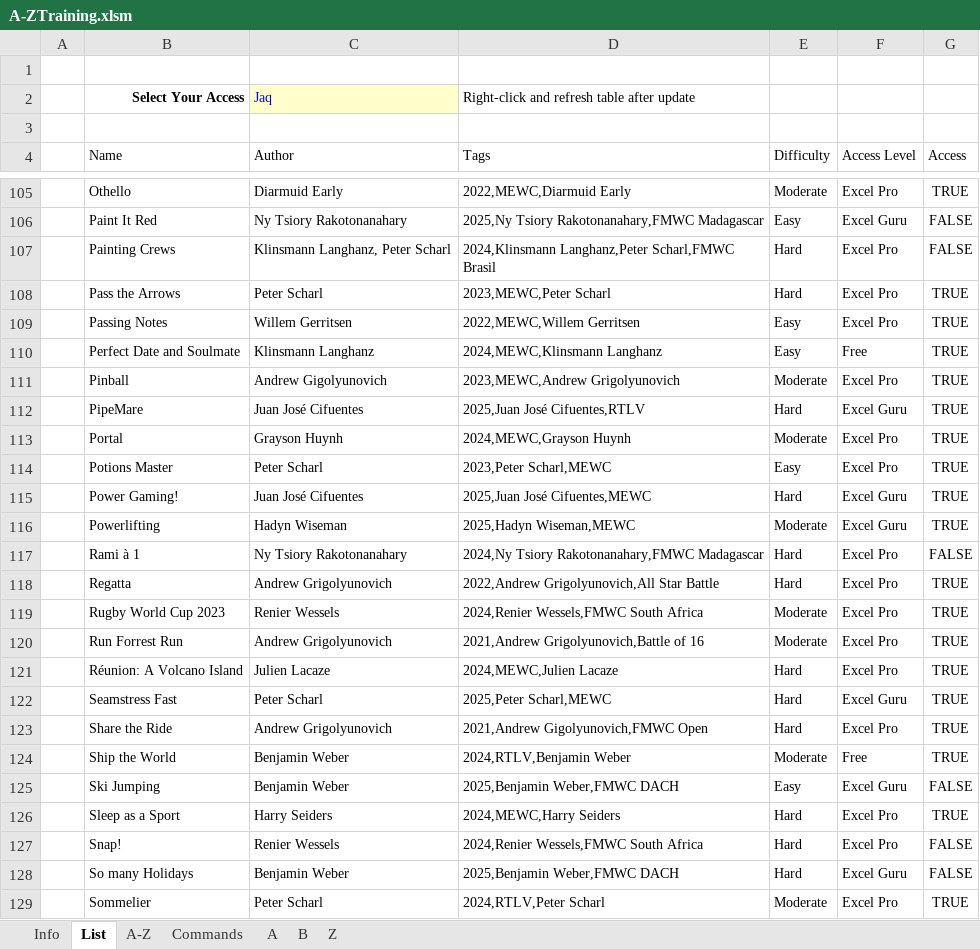
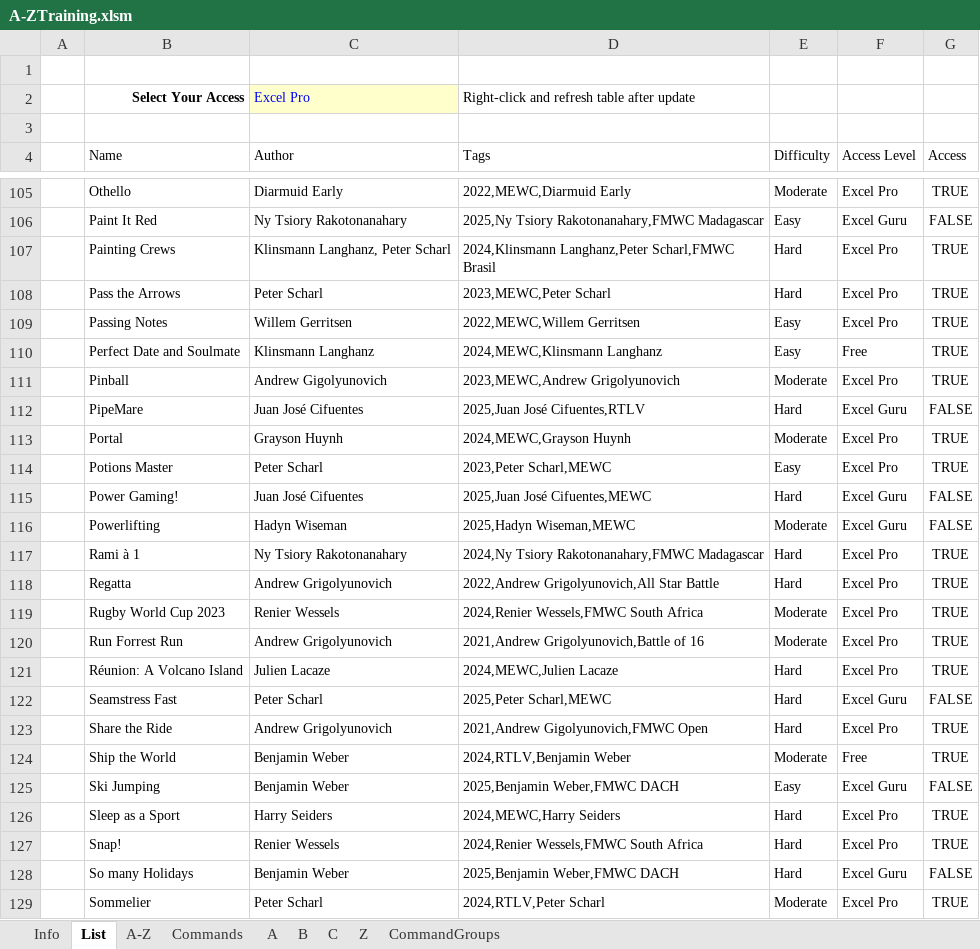
Before and after one commit to JaqK23/JAHR, an Excel workbook: A-ZTraining.xlsm, sheet List, drawn as a sheet; only a part is shown, gaps mark what is left out; values as stored, in another font and other column widths than the file's, no borders; conditional formats and table styles not drawn; the diff covers the shown part only; the diff names each change by its address in the sheet, - before the commit and + after, or states it on an @@ line.

```diff
--- a/A-ZTraining.xlsm (sheet List)
+++ b/A-ZTraining.xlsm (sheet List)
+sheet tab: C
+sheet tab: CommandGroups
-C2 (Author): Jaq
+C2 (Author): Excel Pro
-G107 (Access): FALSE
+G107 (Access): TRUE
-G112 (Access): TRUE
+G112 (Access): FALSE
-G115:G116 (Access): TRUE
+G115:G116 (Access): FALSE
-G117 (Access): FALSE
+G117 (Access): TRUE
-G122 (Access): TRUE
+G122 (Access): FALSE
-G127 (Access): FALSE
+G127 (Access): TRUE
```
Also changed, not shown: 41 edited cells elsewhere in this sheet, sheet Commands, sheet B, sheet A-Z, sheet Z, sheet A, charts or pictures.
